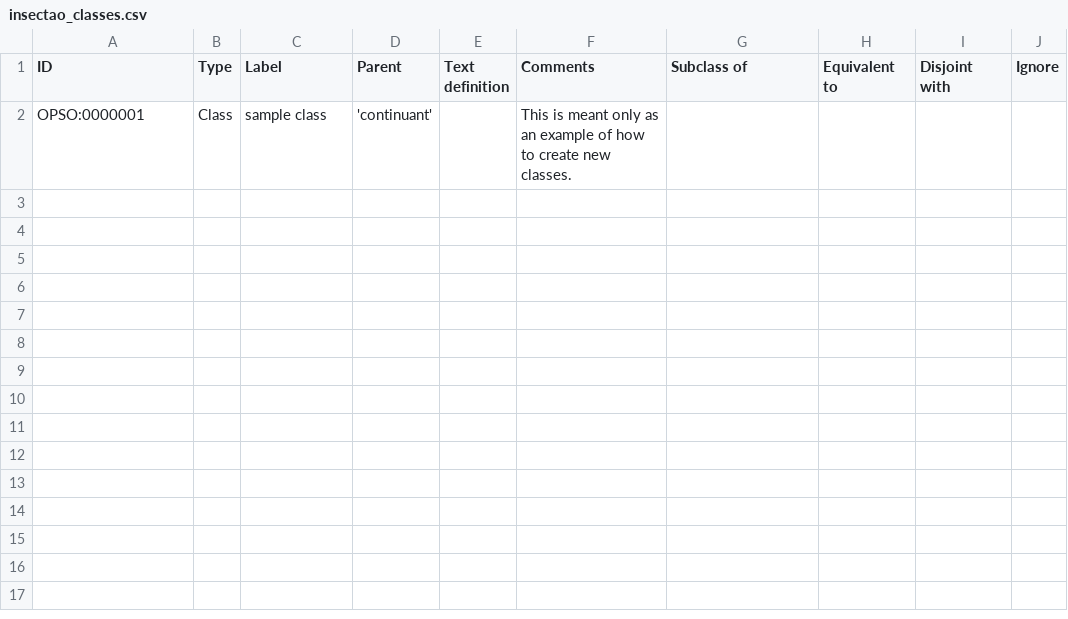
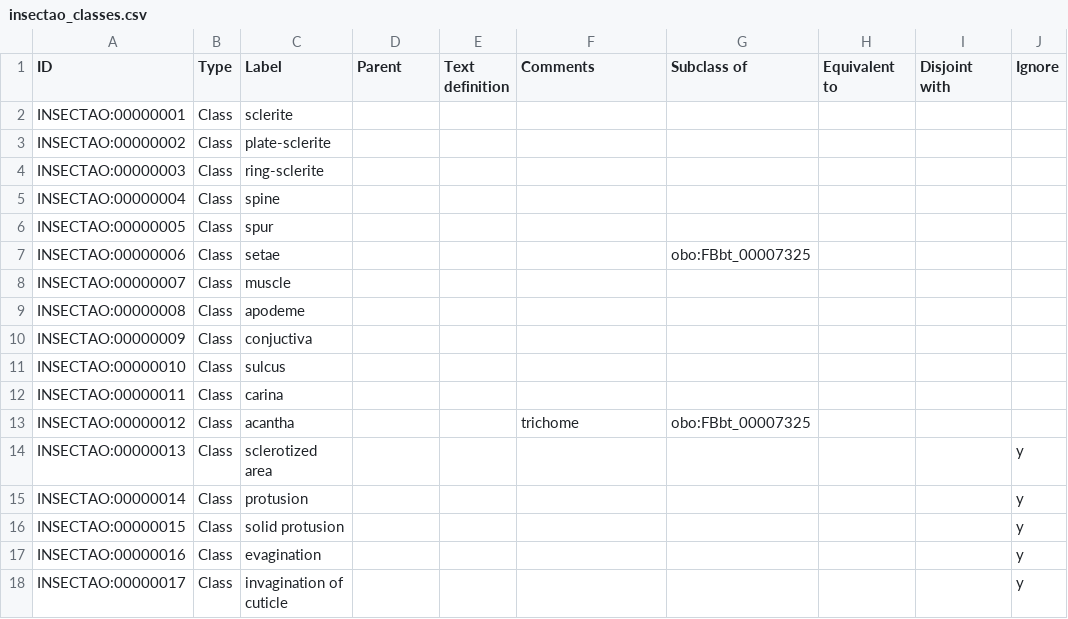
Before and after one commit to insect-morphology/insectao, a CSV file: src/entities/insectao_classes.csv, drawn as a sheet.

Commit message:
basic entities and imports

```diff
--- a/src/entities/insectao_classes.csv
+++ b/src/entities/insectao_classes.csv
@@ -1,2 +1,18 @@
 ID,Type,Label,Parent,Text definition,Comments,Subclass of,Equivalent to,Disjoint with,Ignore
-OPSO:0000001,Class,sample class,'continuant',,This is meant only as an example of how to create new classes.,,,,
+INSECTAO:00000001,Class,sclerite,,,,,,,
+INSECTAO:00000002,Class,plate-sclerite,,,,,,,
+INSECTAO:00000003,Class,ring-sclerite,,,,,,,
+INSECTAO:00000004,Class,spine,,,,,,,
+INSECTAO:00000005,Class,spur,,,,,,,
+INSECTAO:00000006,Class,setae,,,,obo:FBbt_00007325,,,
+INSECTAO:00000007,Class,muscle,,,,,,,
+INSECTAO:00000008,Class,apodeme,,,,,,,
+INSECTAO:00000009,Class,conjuctiva,,,,,,,
+INSECTAO:00000010,Class,sulcus,,,,,,,
+INSECTAO:00000011,Class,carina,,,,,,,
+INSECTAO:00000012,Class,acantha,,,trichome,obo:FBbt_00007325,,,
+INSECTAO:00000013,Class,sclerotized area,,,,,,,y
+INSECTAO:00000014,Class,protusion,,,,,,,y
+INSECTAO:00000015,Class,solid protusion,,,,,,,y
+INSECTAO:00000016,Class,evagination,,,,,,,y
+INSECTAO:00000017,Class,invagination of cuticle,,,,,,,y
```
Also changed, not shown: 15 other files.
